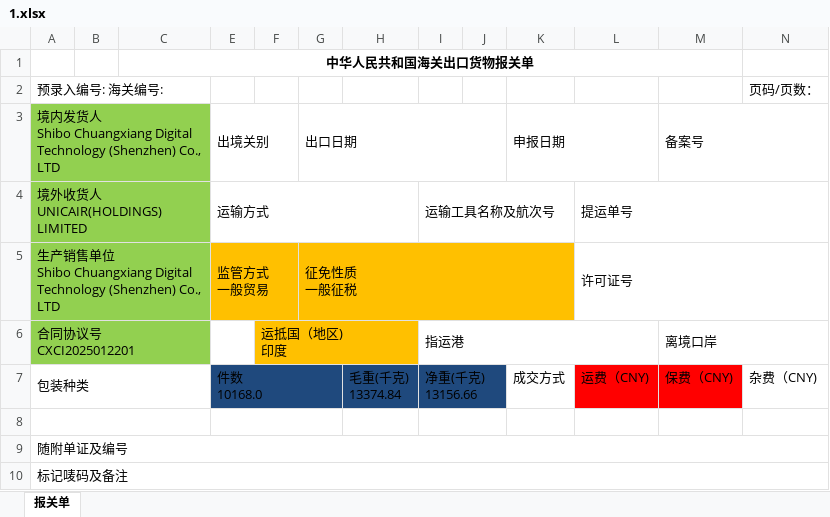
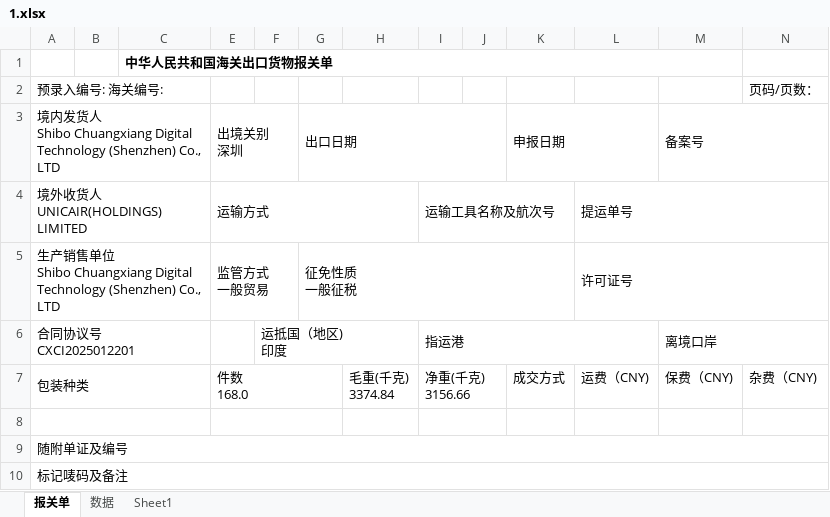
Before and after one commit to anlaganlag/CIIBER_custom_declare, an Excel workbook: 1.xlsx, sheet 报关单, drawn as a sheet; values as stored, in another font and other column widths than the file's, no borders; ↵ is a line break in a cell; the diff names each change by its address in the sheet, - before the commit and + after, or states it on an @@ line.

```diff
--- a/1.xlsx (sheet 报关单)
+++ b/1.xlsx (sheet 报关单)
+sheet tab: 数据
+sheet tab: Sheet1
-C1 alignment: center
+C1 alignment: left
-A3:A6 fill: #92D050
+A3:A6 fill: none
-E3: 出境关别
+E3: 出境关别 ↵ 深圳
-E5 fill: #FFC000
+E5 fill: none
-G5 fill: #FFC000
+G5 fill: none
-F6 fill: #FFC000
+F6 fill: none
-E7: 件数 ↵ 10168.0
+E7: 件数 ↵ 168.0
-E7 fill: #1F497D
+E7 fill: none
-H7: 毛重(千克) ↵ 13374.84
+H7: 毛重(千克) ↵ 3374.84
-H7:I7 fill: #1F497D
+H7:I7 fill: none
-I7: 净重(千克) ↵ 13156.66
+I7: 净重(千克) ↵ 3156.66
-L7:M7 fill: #FF0000
+L7:M7 fill: none
```
Also changed, not shown: 3.xlsx.
